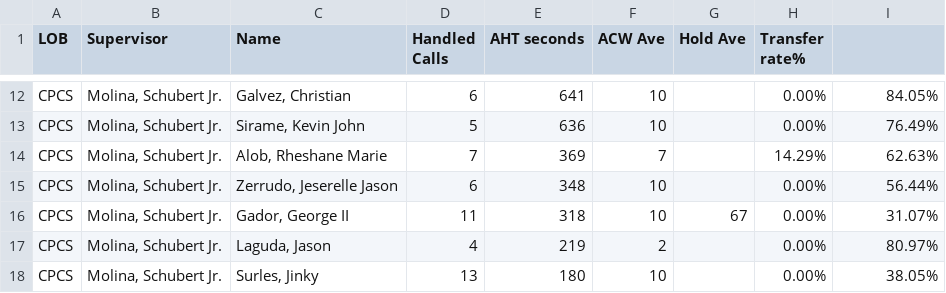
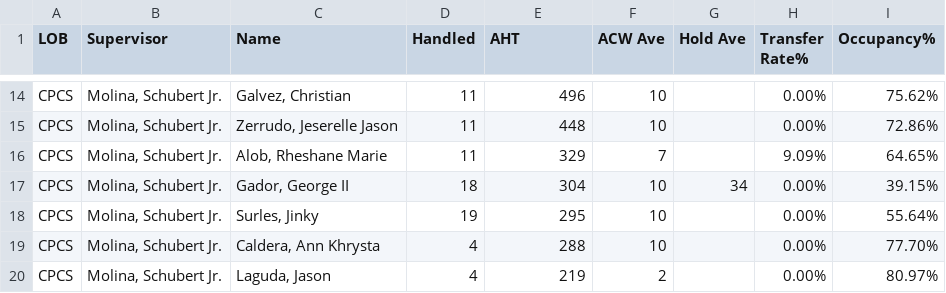
Before and after one commit to mosaicphl/CPCSAHTinterval, a CSV file: cpcs.csv, drawn as a sheet; only a part is shown, gaps mark what is left out; removed rows and columns are numbered as before the commit, all else as after; the diff covers the shown part only; the diff names each change by its address in the sheet, - before the commit and + after, or states it on an @@ line.

```diff
--- a/cpcs.csv
+++ b/cpcs.csv
-D1: Handled Calls
+D1: Handled
-E1: AHT seconds
+E1: AHT
-H1: Transfer rate%
+H1: Transfer Rate%
-I1: (empty)
+I1: Occupancy%
-D14 (Handled): 6
+D14 (Handled): 11
-E14 (AHT): 641
+E14 (AHT): 496
-I14 (Occupancy%): 84.05%
+I14 (Occupancy%): 75.62%
-row 13: CPCS | Molina, Schubert Jr. | Sirame, Kevin John | 5 | 636 | 10 |  | 0.00% | 76.49%
-row 14: CPCS | Molina, Schubert Jr. | Alob, Rheshane Marie | 7 | 369 | 7 |  | 14.29% | 62.63%
-D15 (Handled): 6
+D15 (Handled): 11
-E15 (AHT): 348
+E15 (AHT): 448
-I15 (Occupancy%): 56.44%
+I15 (Occupancy%): 72.86%
+row 16: CPCS | Molina, Schubert Jr. | Alob, Rheshane Marie | 11 | 329 | 7 |  | 9.09% | 64.65%
-D17 (Handled): 11
+D17 (Handled): 18
-E17 (AHT): 318
+E17 (AHT): 304
-G17 (Hold Ave): 67
+G17 (Hold Ave): 34
-I17 (Occupancy%): 31.07%
+I17 (Occupancy%): 39.15%
+row 18: CPCS | Molina, Schubert Jr. | Surles, Jinky | 19 | 295 | 10 |  | 0.00% | 55.64%
+row 19: CPCS | Molina, Schubert Jr. | Caldera, Ann Khrysta | 4 | 288 | 10 |  | 0.00% | 77.70%
-row 18: CPCS | Molina, Schubert Jr. | Surles, Jinky | 13 | 180 | 10 |  | 0.00% | 38.05%
```
Also changed, not shown: 5 added rows, 3 removed rows and 25 edited cells elsewhere in this file, cpcsAHT.csv.
